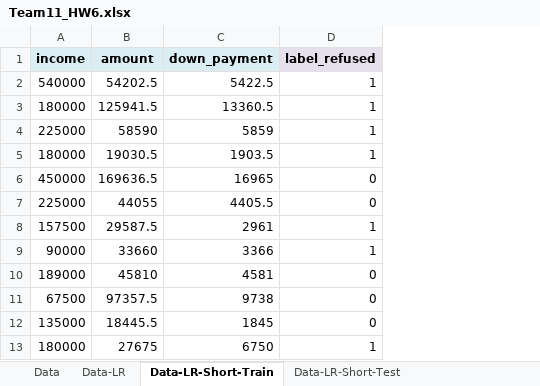
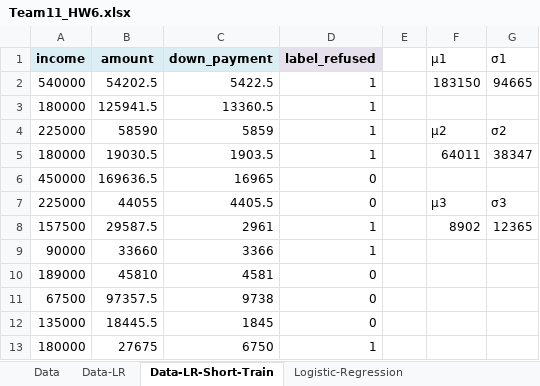
Before and after one commit to buuhq-it/uit-msc-data-analyst-assignments, an Excel workbook: hw6/Team11_HW6.xlsx, sheet Data-LR-Short-Train, drawn as a sheet; only a part is shown; values as stored, in another font and other column widths than the file's, no borders; charts and pictures and conditional formats not drawn; the diff names each change by its address in the sheet, - before the commit and + after, or states it on an @@ line.

```diff
--- a/hw6/Team11_HW6.xlsx (sheet Data-LR-Short-Train)
+++ b/hw6/Team11_HW6.xlsx (sheet Data-LR-Short-Train)
+sheet tab: Logistic-Regression
+column E, empty
+column F (μ1), rows 2-8: 183150 |  | μ2 | 64011 |  | μ3 | 8902
+column G (σ1), rows 2-8: 94665 |  | σ2 | 38347 |  | σ3 | 12365
```
Also changed, not shown: charts or pictures, 1 other file.
